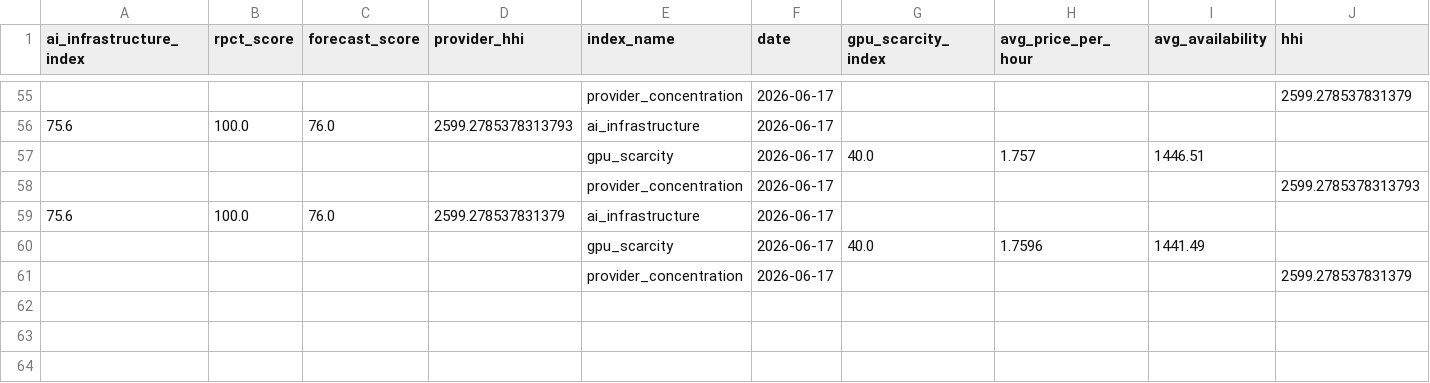
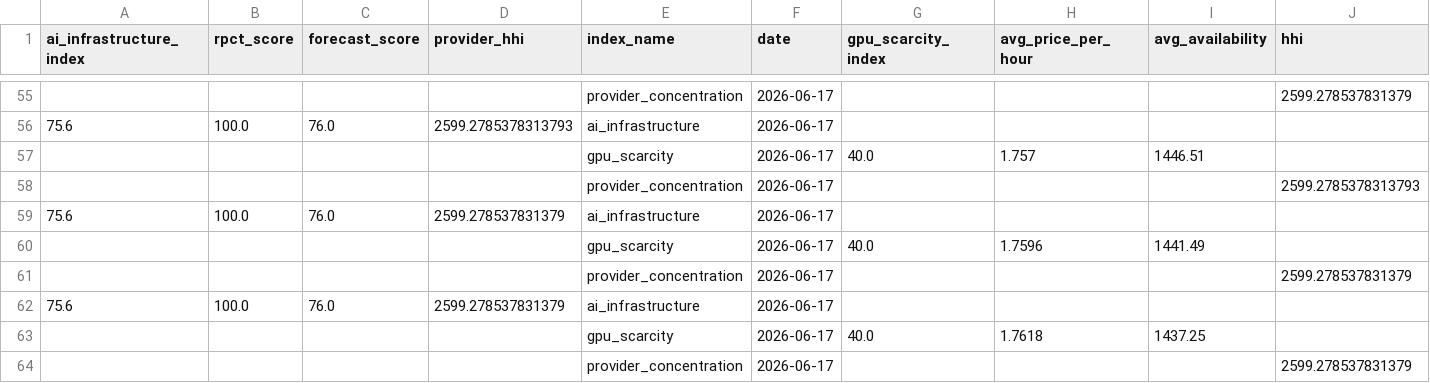
Before and after one commit to Jose3838/AI-RPCT, a CSV file: data/index_history.csv, drawn as a sheet; only a part is shown, gaps mark what is left out.

```diff
--- a/data/index_history.csv
+++ b/data/index_history.csv
@@ -61 +61,4 @@ ai_infrastructure_index,rpct_score,forecast_score,provider_hhi,index_name,date,g
 ,,,,provider_concentration,2026-06-17,,,,2599.278537831379
+75.6,100.0,76.0,2599.278537831379,ai_infrastructure,2026-06-17,,,,
+,,,,gpu_scarcity,2026-06-17,40.0,1.7618,1437.25,
+,,,,provider_concentration,2026-06-17,,,,2599.278537831379
```
Also changed, not shown: data/backtest_results.csv, data/live_provider_market_share_history.csv, 42 other files.
